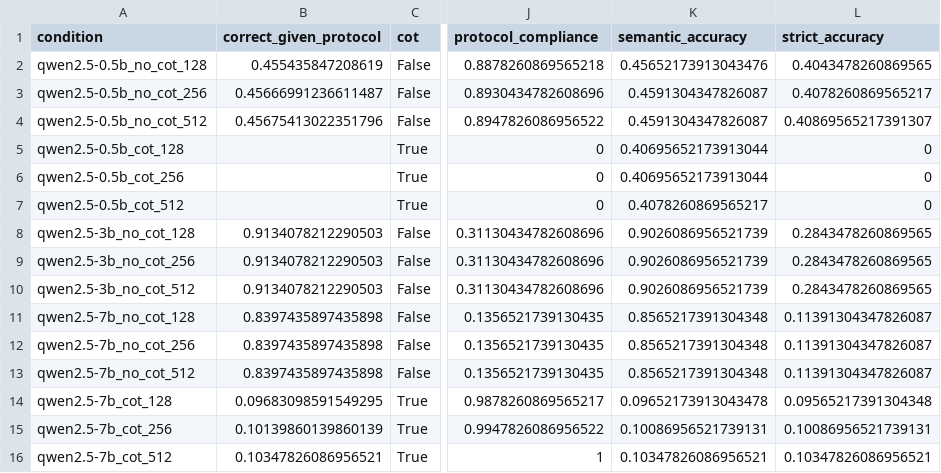
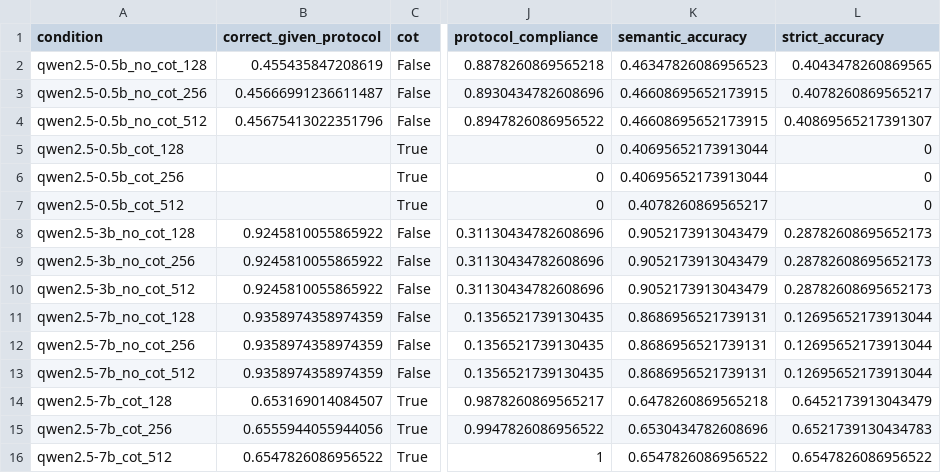
Before and after one commit to Rahatut/StateMachine, a CSV file: results/evaluator_v2_results/evaluator_v2_summary.csv, drawn as a sheet; only a part is shown, gaps mark what is left out; the diff names each change by its address in the sheet, - before the commit and + after, or states it on an @@ line.

```diff
--- a/results/evaluator_v2_results/evaluator_v2_summary.csv
+++ b/results/evaluator_v2_results/evaluator_v2_summary.csv
-K2 (semantic_accuracy): 0.45652173913043476
+K2 (semantic_accuracy): 0.46347826086956523
-K3:K4 (semantic_accuracy): 0.4591304347826087
+K3:K4 (semantic_accuracy): 0.46608695652173915
-B8:B10 (correct_given_protocol): 0.9134078212290503
+B8:B10 (correct_given_protocol): 0.9245810055865922
-K8:K10 (semantic_accuracy): 0.9026086956521739
+K8:K10 (semantic_accuracy): 0.9052173913043479
-L8:L10 (strict_accuracy): 0.2843478260869565
+L8:L10 (strict_accuracy): 0.28782608695652173
-B11:B13 (correct_given_protocol): 0.8397435897435898
+B11:B13 (correct_given_protocol): 0.9358974358974359
-K11:K13 (semantic_accuracy): 0.8565217391304348
+K11:K13 (semantic_accuracy): 0.8686956521739131
-L11:L13 (strict_accuracy): 0.11391304347826087
+L11:L13 (strict_accuracy): 0.12695652173913044
-B14 (correct_given_protocol): 0.09683098591549295
+B14 (correct_given_protocol): 0.653169014084507
-K14 (semantic_accuracy): 0.09652173913043478
+K14 (semantic_accuracy): 0.6478260869565218
-L14 (strict_accuracy): 0.09565217391304348
+L14 (strict_accuracy): 0.6452173913043479
-B15 (correct_given_protocol): 0.10139860139860139
+B15 (correct_given_protocol): 0.6555944055944056
-K15 (semantic_accuracy): 0.10086956521739131
+K15 (semantic_accuracy): 0.6530434782608696
-L15 (strict_accuracy): 0.10086956521739131
+L15 (strict_accuracy): 0.6521739130434783
-B16 (correct_given_protocol): 0.10347826086956521
+B16 (correct_given_protocol): 0.6547826086956522
-K16 (semantic_accuracy): 0.10347826086956521
+K16 (semantic_accuracy): 0.6547826086956522
-L16 (strict_accuracy): 0.10347826086956521
+L16 (strict_accuracy): 0.6547826086956522
```
Also changed, not shown: results/evaluator_v2_3b_cot/evaluator_v2_summary.csv, 5 other files.
